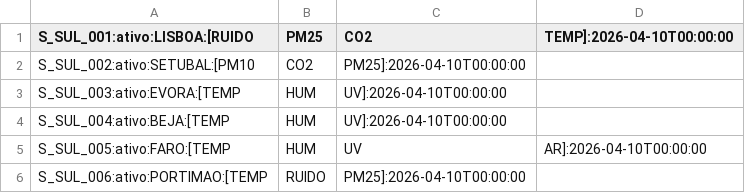
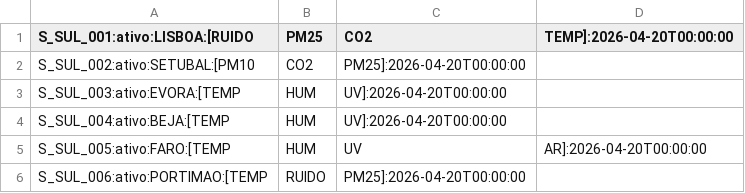
Before and after one commit to smonizzzz/TP1-SistemasDistribuidos, a CSV file: Gateway/sensores_sul.csv, drawn as a sheet.

```diff
--- a/Gateway/sensores_sul.csv
+++ b/Gateway/sensores_sul.csv
@@ -1,6 +1,6 @@
-S_SUL_001:ativo:LISBOA:[RUIDO,PM25,CO2,TEMP]:2026-04-10T00:00:00
-S_SUL_002:ativo:SETUBAL:[PM10,CO2,PM25]:2026-04-10T00:00:00
-S_SUL_003:ativo:EVORA:[TEMP,HUM,UV]:2026-04-10T00:00:00
-S_SUL_004:ativo:BEJA:[TEMP,HUM,UV]:2026-04-10T00:00:00
-S_SUL_005:ativo:FARO:[TEMP,HUM,UV,AR]:2026-04-10T00:00:00
-S_SUL_006:ativo:PORTIMAO:[TEMP,RUIDO,PM25]:2026-04-10T00:00:00
+S_SUL_001:ativo:LISBOA:[RUIDO,PM25,CO2,TEMP]:2026-04-20T00:00:00
+S_SUL_002:ativo:SETUBAL:[PM10,CO2,PM25]:2026-04-20T00:00:00
+S_SUL_003:ativo:EVORA:[TEMP,HUM,UV]:2026-04-20T00:00:00
+S_SUL_004:ativo:BEJA:[TEMP,HUM,UV]:2026-04-20T00:00:00
+S_SUL_005:ativo:FARO:[TEMP,HUM,UV,AR]:2026-04-20T00:00:00
+S_SUL_006:ativo:PORTIMAO:[TEMP,RUIDO,PM25]:2026-04-20T00:00:00
```
Also changed, not shown: 6 other files.
